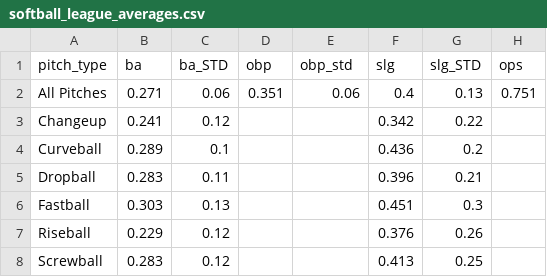
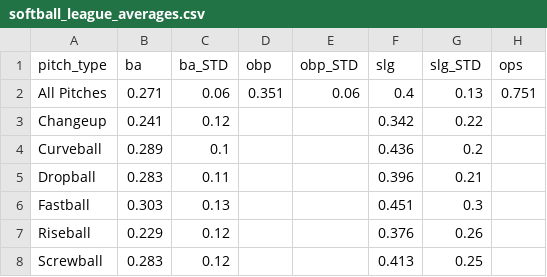
Before and after one commit to rick643charts/templates, a CSV file: softball_league_averages.csv, drawn as a sheet; only a part is shown; the diff names each change by its address in the sheet, - before the commit and + after, or states it on an @@ line.

Commit message:
Update softball_league_averages.csv

```diff
--- a/softball_league_averages.csv
+++ b/softball_league_averages.csv
-E1: obp_std
+E1: obp_STD
```
